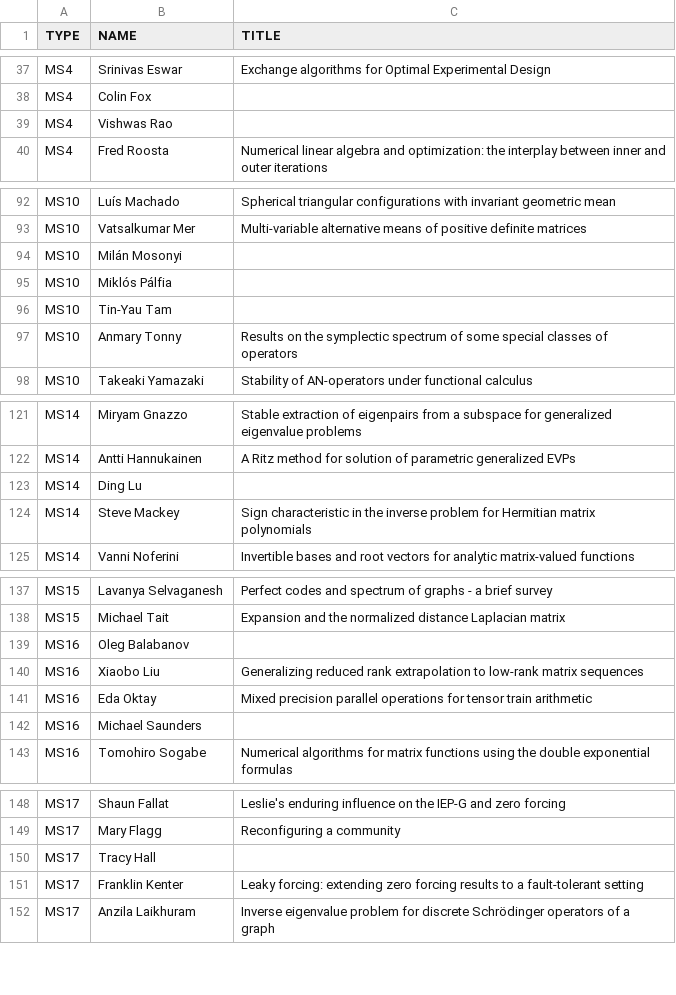
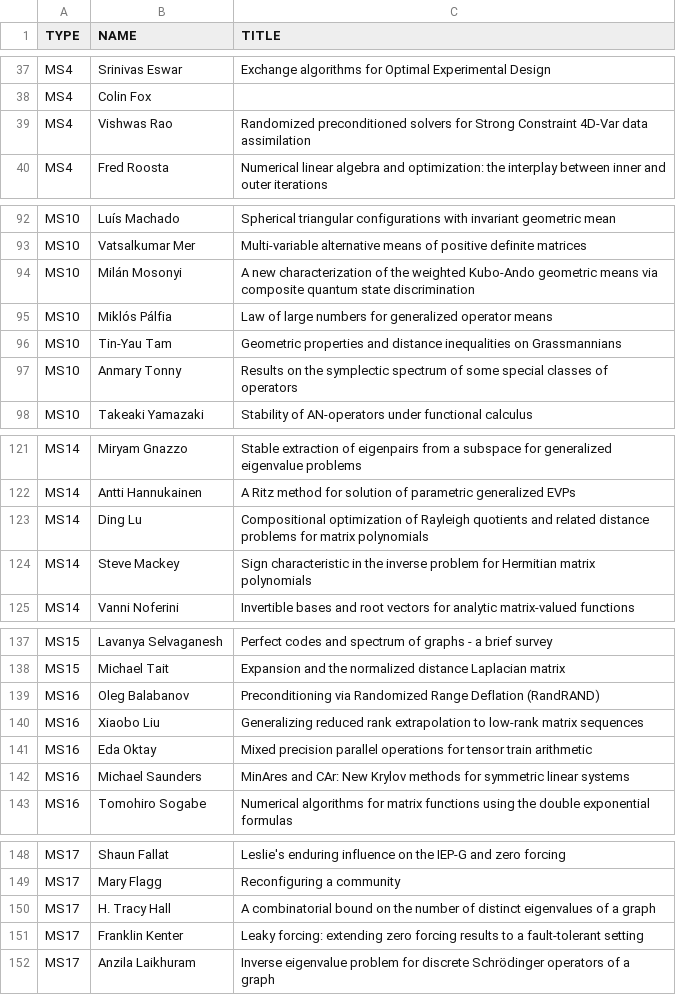
Before and after one commit to ilas2025/ilas2025.github.io, a CSV file: program/mini-speakers.csv, drawn as a sheet; only a part is shown, gaps mark what is left out; the diff covers the shown part only.

Commit message:
update minis

```diff
--- a/program/mini-speakers.csv
+++ b/program/mini-speakers.csv
@@ -38,3 +38,3 @@ MS4,Srinivas Eswar,Exchange algorithms for Optimal Experimental Design
 MS4,Colin Fox,
-MS4,Vishwas Rao,
+MS4,Vishwas Rao,Randomized preconditioned solvers for Strong Constraint 4D-Var data assimilation
 MS4,Fred Roosta,Numerical linear algebra and optimization: the interplay between inner and outer iterations
@@ -93,5 +93,5 @@ MS10,Luís Machado,Spherical triangular configurations with invariant geometric
 MS10,Vatsalkumar Mer,Multi-variable alternative means of positive definite matrices
-MS10,Milán Mosonyi,
-MS10,Miklós Pálfia,
-MS10,Tin-Yau Tam,
+MS10,Milán Mosonyi,A new characterization of the weighted Kubo-Ando geometric means via composite quantum state discrimination
+MS10,Miklós Pálfia,Law of large numbers for generalized operator means
+MS10,Tin-Yau Tam,Geometric properties and distance inequalities on Grassmannians
 MS10,Anmary Tonny,Results on the symplectic spectrum of some special classes of operators
@@ -122,3 +122,3 @@ MS14,Miryam Gnazzo,Stable extraction of eigenpairs from a subspace for generaliz
 MS14,Antti Hannukainen,A Ritz method for solution of parametric generalized EVPs
-MS14,Ding Lu,
+MS14,Ding Lu,Compositional optimization of Rayleigh quotients and related distance problems for matrix polynomials
 MS14,Steve Mackey,Sign characteristic in the inverse problem for Hermitian matrix polynomials
@@ -138,6 +138,6 @@ MS15,Lavanya Selvaganesh,Perfect codes and spectrum of graphs - a brief survey
 MS15,Michael Tait,Expansion and the normalized distance Laplacian matrix
-MS16,Oleg Balabanov,
+MS16,Oleg Balabanov,Preconditioning via Randomized Range Deflation (RandRAND)
 MS16,Xiaobo Liu,Generalizing reduced rank extrapolation to low-rank matrix sequences
 MS16,Eda Oktay,Mixed precision parallel operations for tensor train arithmetic
-MS16,Michael Saunders,
+MS16,Michael Saunders,MinAres and CAr: New Krylov methods for symmetric linear systems
 MS16,Tomohiro Sogabe,Numerical algorithms for matrix functions using the double exponential formulas
@@ -149,3 +149,3 @@ MS17,Shaun Fallat,Leslie's enduring influence on the IEP-G and zero forcing
 MS17,Mary Flagg,Reconfiguring a community
-MS17,Tracy Hall,
+MS17,H. Tracy Hall,A combinatorial bound on the number of distinct eigenvalues of a graph
 MS17,Franklin Kenter,Leaky forcing: extending zero forcing results to a fault-tolerant setting
```
Also changed, not shown: 2 edited cells elsewhere in this file, 2 other files.
